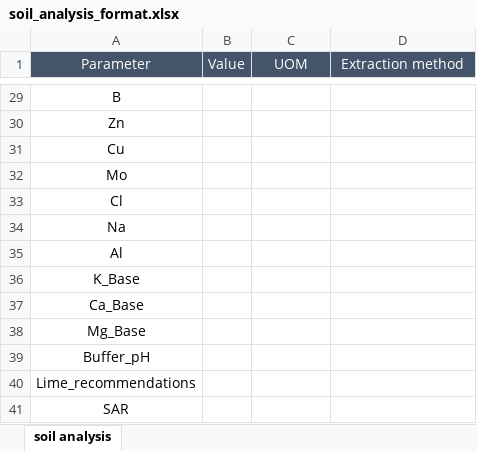
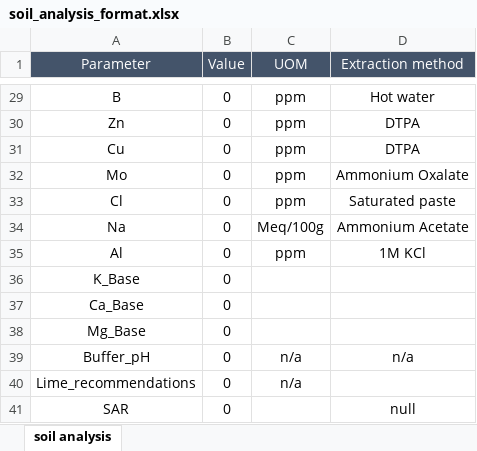
Before and after one commit to omerwolf/Final-Project-Maven, an Excel workbook: src/main/resources/soil_analysis_format.xlsx, sheet soil analysis, drawn as a sheet; only a part is shown, gaps mark what is left out; values as stored, in another font and other column widths than the file's, no borders; the diff covers the shown part only; the diff names each change by its address in the sheet, - before the commit and + after, or states it on an @@ line.

```diff
--- a/src/main/resources/soil_analysis_format.xlsx (sheet soil analysis)
+++ b/src/main/resources/soil_analysis_format.xlsx (sheet soil analysis)
-B29:B41 (Value): (empty)
+B29:B41 (Value): 0
-C29:C33 (UOM): (empty)
+C29:C33 (UOM): ppm
-D29 (Extraction method): (empty)
+D29 (Extraction method): Hot water
-D30:D31 (Extraction method): (empty)
+D30:D31 (Extraction method): DTPA
-D32 (Extraction method): (empty)
+D32 (Extraction method): Ammonium Oxalate
-D33 (Extraction method): (empty)
+D33 (Extraction method): Saturated paste
-C34 (UOM): (empty)
+C34 (UOM): Meq/100g
-D34 (Extraction method): (empty)
+D34 (Extraction method): Ammonium Acetate
-C35 (UOM): (empty)
+C35 (UOM): ppm
-D35 (Extraction method): (empty)
+D35 (Extraction method): 1M KCl
-C39:C40 (UOM): (empty)
+C39:C40 (UOM): n/a
-D39 (Extraction method): (empty)
+D39 (Extraction method): n/a
-D41 (Extraction method): (empty)
+D41 (Extraction method): null
```
Also changed, not shown: 45 edited cells and cell formats elsewhere in this sheet, src/main/resources/water_analysis_format.xlsx, target/classes/soil_analysis_format.xlsx, 31 other files.
